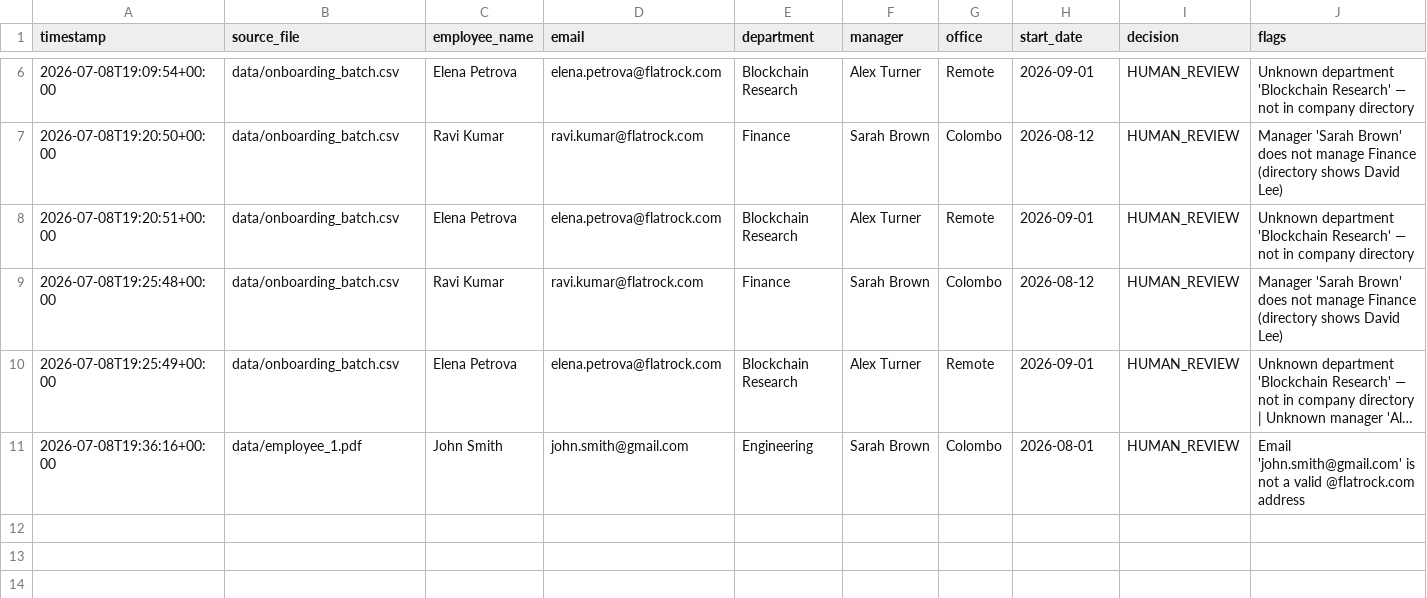
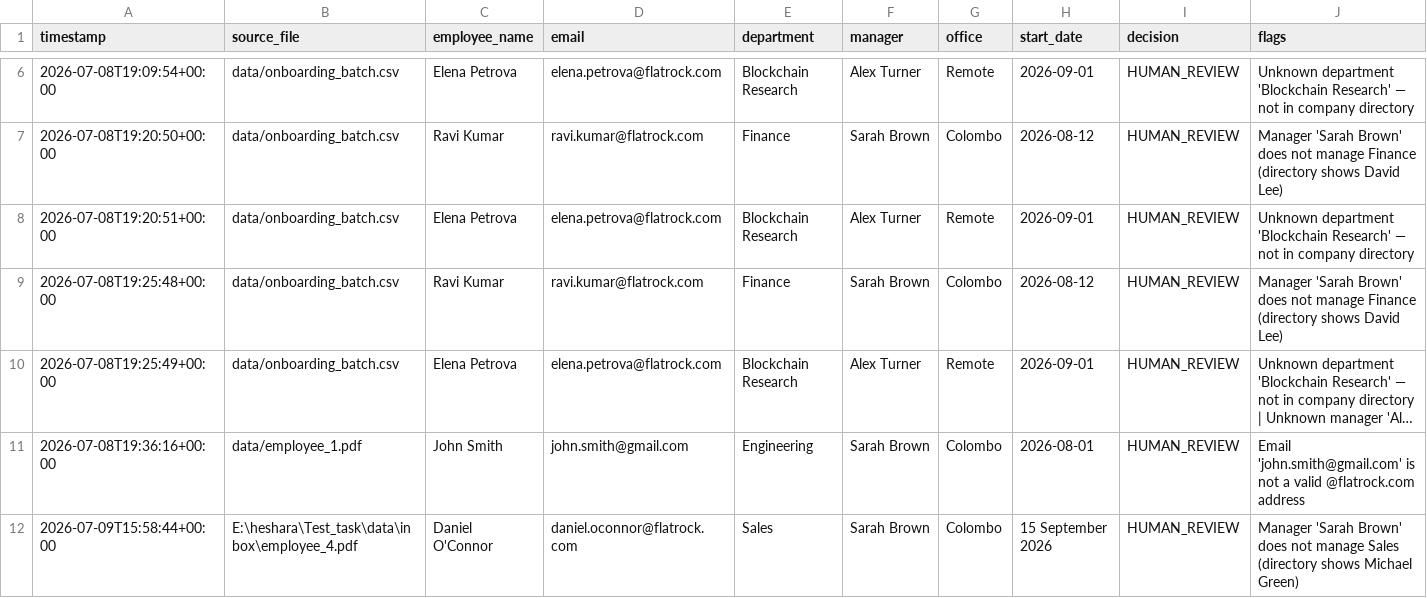
Before and after one commit to heshara2000/agentic-ai-email-processor, a CSV file: outputs/human_review.csv, drawn as a sheet; only a part is shown, gaps mark what is left out; long unchanged cells end in ….

```diff
--- a/outputs/human_review.csv
+++ b/outputs/human_review.csv
@@ -11 +11,2 @@ timestamp,source_file,employee_name,email,department,manager,office,start_date,d
 2026-07-08T19:36:16+00:00,data/employee_1.pdf,John Smith,john.smith@gmail.com,Engineering,Sarah Brown,Colombo,2026-08-01,HUMAN_REVIEW,Email 'john.smith@gmail.com' is not a valid @flatrock.com address
+2026-07-09T15:58:44+00:00,E:\heshara\Test_task\data\inbox\employee_4.pdf,Daniel O'Connor,daniel.oconnor@flatrock.com,Sales,Sarah Brown,Colombo,15 September 2026,HUMAN_REVIEW,Manager 'Sarah Brown' does not manage Sales (directory shows Michael Green)
```
Also changed, not shown: 2 other files.
